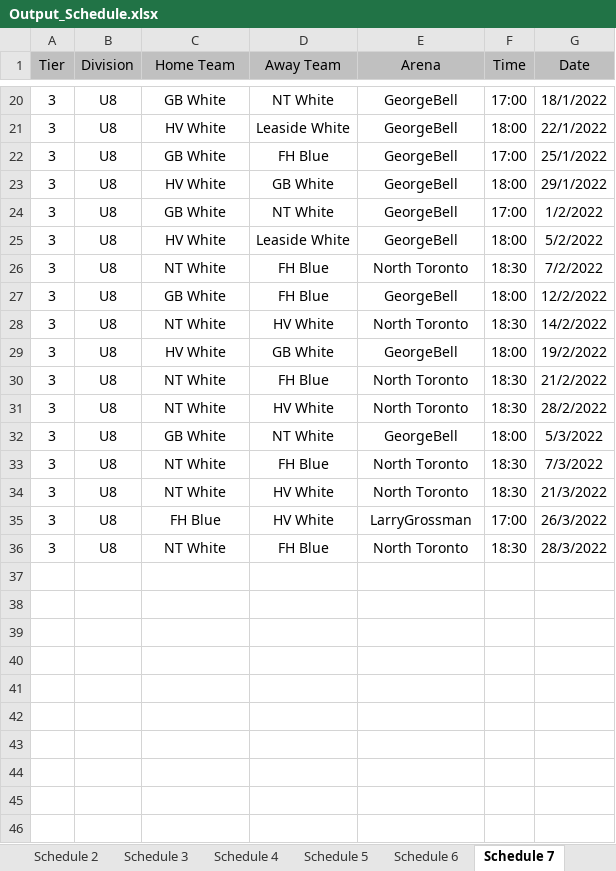
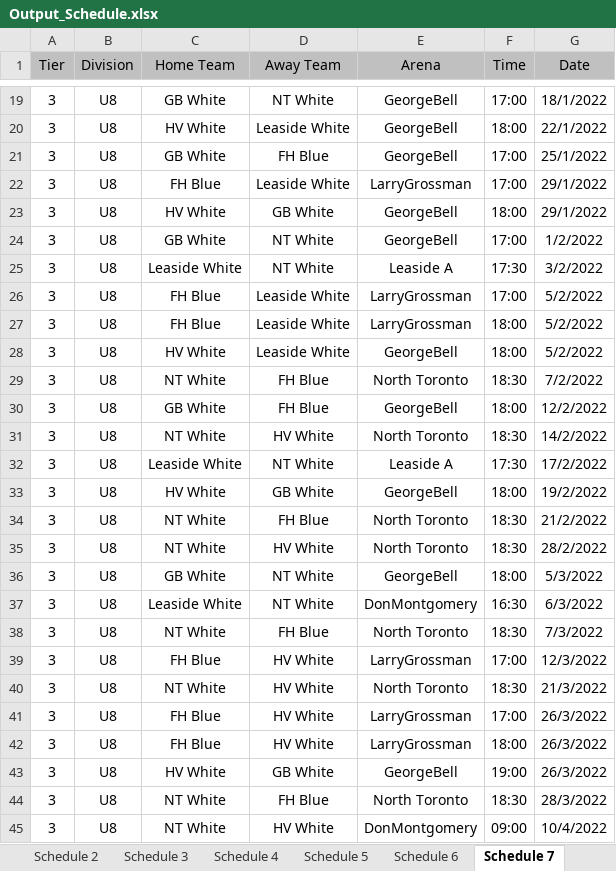
Before and after one commit to julian-carleton/Multi_variable_Sports_Scheduler, an Excel workbook: Output_Schedule.xlsx, sheet Schedule 7, drawn as a sheet; only a part is shown, gaps mark what is left out; values as stored, in another font and other column widths than the file's, no borders; the diff covers the shown part only; the diff names each change by its address in the sheet, - before the commit and + after, or states it on an @@ line.

```diff
--- a/Output_Schedule.xlsx (sheet Schedule 7)
+++ b/Output_Schedule.xlsx (sheet Schedule 7)
+row 22: 3 | U8 | FH Blue | Leaside White | LarryGrossman | 17:00 | 29/1/2022
+row 25: 3 | U8 | Leaside White | NT White | Leaside A | 17:30 | 3/2/2022
+row 26: 3 | U8 | FH Blue | Leaside White | LarryGrossman | 17:00 | 5/2/2022
+row 27: 3 | U8 | FH Blue | Leaside White | LarryGrossman | 18:00 | 5/2/2022
+row 32: 3 | U8 | Leaside White | NT White | Leaside A | 17:30 | 17/2/2022
+row 37: 3 | U8 | Leaside White | NT White | DonMontgomery | 16:30 | 6/3/2022
+row 39: 3 | U8 | FH Blue | HV White | LarryGrossman | 17:00 | 12/3/2022
+row 42: 3 | U8 | FH Blue | HV White | LarryGrossman | 18:00 | 26/3/2022
+row 43: 3 | U8 | HV White | GB White | GeorgeBell | 19:00 | 26/3/2022
+row 45: 3 | U8 | NT White | HV White | DonMontgomery | 09:00 | 10/4/2022
```
Also changed, not shown: 1 removed row, 2 edited cells and cell formats elsewhere in this sheet, sheet Schedule 11, sheet Schedule 6, sheet Schedule 9, sheet Schedule 1, sheet Schedule 5, sheet Schedule 3, 4 more sheets, 6 other files.
